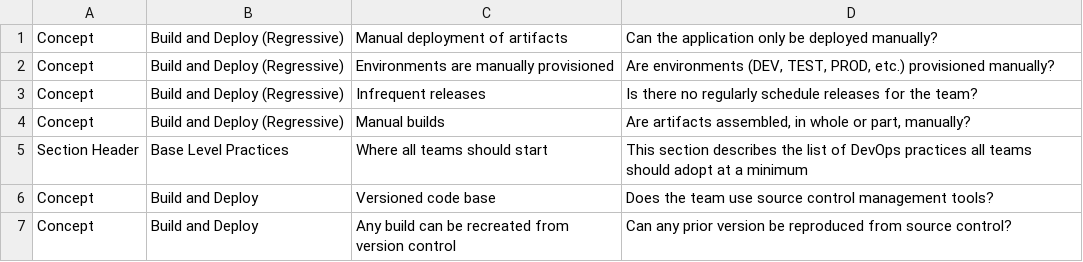
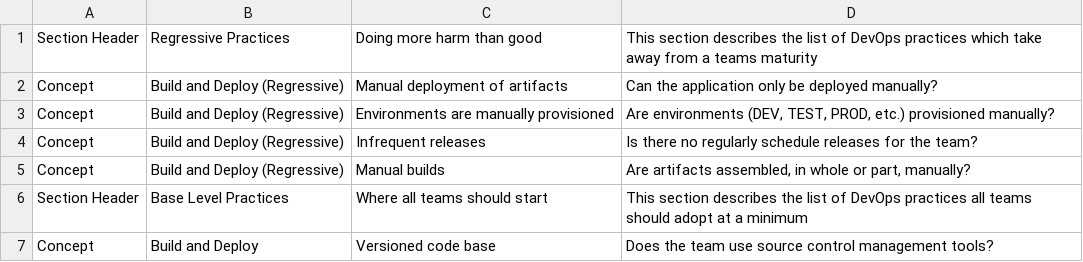
Before and after one commit to sdcote/pyppt, a CSV file: Build.csv, drawn as a sheet; only a part is shown; the shorter side is filled out with more unchanged rows.

Commit message:
Added regressive section header

```diff
--- a/Build.csv
+++ b/Build.csv
@@ -1 +1,2 @@
+Section Header,Regressive Practices,Doing more harm than good,This section describes the list of DevOps practices which take away from a teams maturity
 Concept,Build and Deploy (Regressive),Manual deployment of artifacts,Can the application only be deployed manually?
```
Also changed, not shown: Culture.csv, Design.csv, 1 other file.
